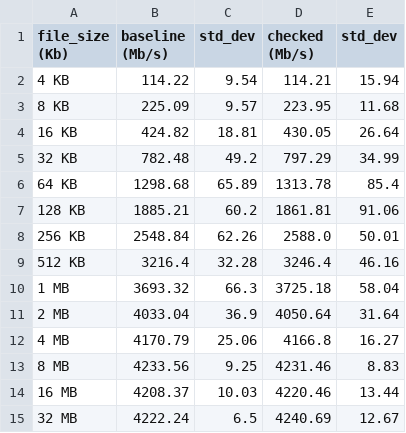
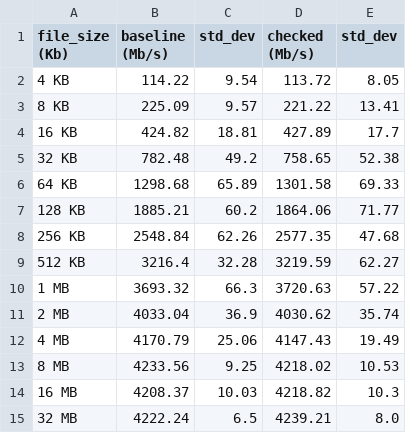
Before and after one commit to jiezhoucs/checkedc-safe-mm-misc, a CSV file: eval/perf_data/thttpd/perf.csv, drawn as a sheet.

Commit message:
[thttpd] Updated performance data.

```diff
--- a/eval/perf_data/thttpd/perf.csv
+++ b/eval/perf_data/thttpd/perf.csv
@@ -1,15 +1,15 @@
 file_size (Kb),baseline (Mb/s),std_dev,checked (Mb/s),std_dev
-4 KB,114.22,9.54,114.21,15.94
-8 KB,225.09,9.57,223.95,11.68
-16 KB,424.82,18.81,430.05,26.64
-32 KB,782.48,49.2,797.29,34.99
-64 KB,1298.68,65.89,1313.78,85.4
-128 KB,1885.21,60.2,1861.81,91.06
-256 KB,2548.84,62.26,2588.0,50.01
-512 KB,3216.4,32.28,3246.4,46.16
-1 MB,3693.32,66.3,3725.18,58.04
-2 MB,4033.04,36.9,4050.64,31.64
-4 MB,4170.79,25.06,4166.8,16.27
-8 MB,4233.56,9.25,4231.46,8.83
-16 MB,4208.37,10.03,4220.46,13.44
-32 MB,4222.24,6.5,4240.69,12.67
+4 KB,114.22,9.54,113.72,8.05
+8 KB,225.09,9.57,221.22,13.41
+16 KB,424.82,18.81,427.89,17.7
+32 KB,782.48,49.2,758.65,52.38
+64 KB,1298.68,65.89,1301.58,69.33
+128 KB,1885.21,60.2,1864.06,71.77
+256 KB,2548.84,62.26,2577.35,47.68
+512 KB,3216.4,32.28,3219.59,62.27
+1 MB,3693.32,66.3,3720.63,57.22
+2 MB,4033.04,36.9,4030.62,35.74
+4 MB,4170.79,25.06,4147.43,19.49
+8 MB,4233.56,9.25,4218.02,10.53
+16 MB,4208.37,10.03,4218.82,10.3
+32 MB,4222.24,6.5,4239.21,8.0
```
Also changed, not shown: 35 other files.
